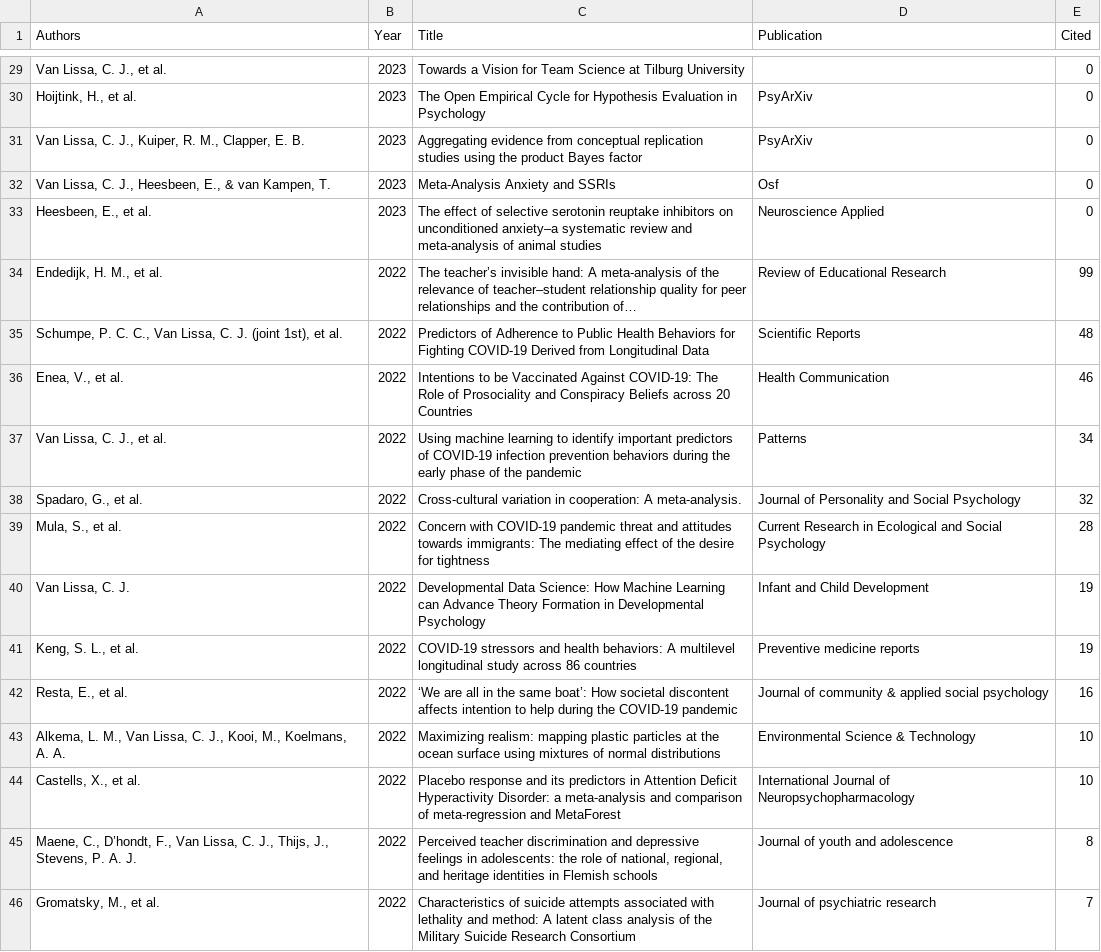
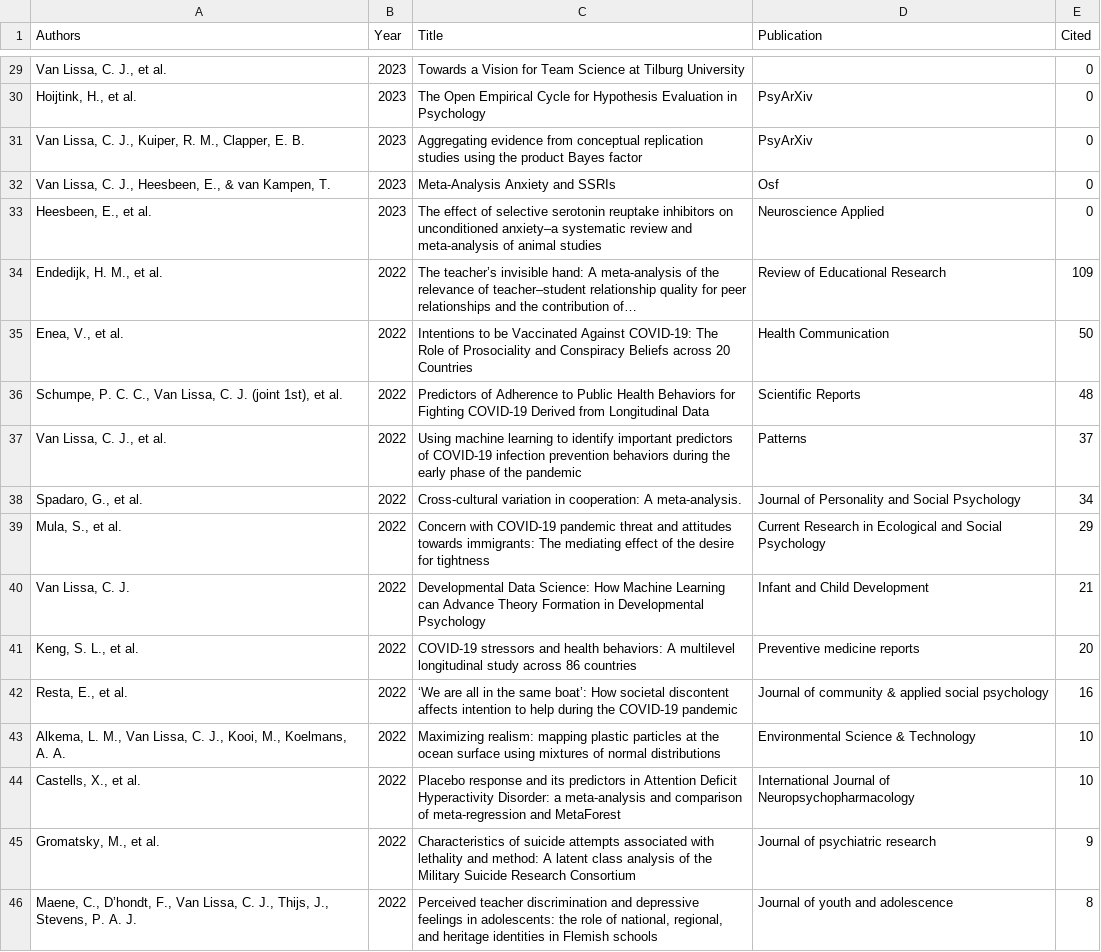
Before and after one commit to cjvanlissa/resume, a CSV file: My publications.csv, drawn as a sheet; only a part is shown, gaps mark what is left out; the diff covers the shown part only.

```diff
--- a/My publications.csv
+++ b/My publications.csv
@@ -33,10 +33,10 @@
 "Heesbeen, E., et al.","2023","The effect of selective serotonin reuptake inhibitors on unconditioned anxiety–a systematic review and meta-analysis of animal studies","Neuroscience Applied",0
-"Endedijk, H. M., et al.","2022","The teacher’s invisible hand: A meta-analysis of the relevance of teacher–student relationship quality for peer relationships and the contribution of…","Review of Educational Research",99
+"Endedijk, H. M., et al.","2022","The teacher’s invisible hand: A meta-analysis of the relevance of teacher–student relationship quality for peer relationships and the contribution of…","Review of Educational Research",109
+"Enea, V., et al.","2022","Intentions to be Vaccinated Against COVID-19: The Role of Prosociality and Conspiracy Beliefs across 20 Countries","Health Communication",50
 "Schumpe, P. C. C., Van Lissa, C. J. (joint 1st), et al.","2022","Predictors of Adherence to Public Health Behaviors for Fighting COVID-19 Derived from Longitudinal Data","Scientific Reports",48
-"Enea, V., et al.","2022","Intentions to be Vaccinated Against COVID-19: The Role of Prosociality and Conspiracy Beliefs across 20 Countries","Health Communication",46
-"Van Lissa, C. J., et al.","2022","Using machine learning to identify important predictors of COVID-19 infection prevention behaviors during the early phase of the pandemic","Patterns",34
-"Spadaro, G., et al.","2022","Cross-cultural variation in cooperation: A meta-analysis.","Journal of Personality and Social Psychology",32
-"Mula, S., et al.","2022","Concern with COVID-19 pandemic threat and attitudes towards immigrants: The mediating effect of the desire for tightness","Current Research in Ecological and Social Psychology",28
-"Van Lissa, C. J.","2022","Developmental Data Science: How Machine Learning can Advance Theory Formation in Developmental Psychology","Infant and Child Development",19
-"Keng, S. L., et al.","2022","COVID-19 stressors and health behaviors: A multilevel longitudinal study across 86 countries","Preventive medicine reports",19
+"Van Lissa, C. J., et al.","2022","Using machine learning to identify important predictors of COVID-19 infection prevention behaviors during the early phase of the pandemic","Patterns",37
+"Spadaro, G., et al.","2022","Cross-cultural variation in cooperation: A meta-analysis.","Journal of Personality and Social Psychology",34
+"Mula, S., et al.","2022","Concern with COVID-19 pandemic threat and attitudes towards immigrants: The mediating effect of the desire for tightness","Current Research in Ecological and Social Psychology",29
+"Van Lissa, C. J.","2022","Developmental Data Science: How Machine Learning can Advance Theory Formation in Developmental Psychology","Infant and Child Development",21
+"Keng, S. L., et al.","2022","COVID-19 stressors and health behaviors: A multilevel longitudinal study across 86 countries","Preventive medicine reports",20
 "Resta, E., et al.","2022","‘We are all in the same boat’: How societal discontent affects intention to help during the COVID‐19 pandemic","Journal of community & applied social psychology",16
@@ -44,3 +44,3 @@
 "Castells, X., et al.","2022","Placebo response and its predictors in Attention Deficit Hyperactivity Disorder: a meta-analysis and comparison of meta-regression and MetaForest","International Journal of Neuropsychopharmacology",10
+"Gromatsky, M., et al.","2022","Characteristics of suicide attempts associated with lethality and method: A latent class analysis of the Military Suicide Research Consortium","Journal of psychiatric research",9
 "Maene, C., D’hondt, F., Van Lissa, C. J., Thijs, J., Stevens, P. A. J.","2022","Perceived teacher discrimination and depressive feelings in adolescents: the role of national, regional, and heritage identities in Flemish schools","Journal of youth and adolescence",8
-"Gromatsky, M., et al.","2022","Characteristics of suicide attempts associated with lethality and method: A latent class analysis of the Military Suicide Research Consortium","Journal of psychiatric research",7
```
Also changed, not shown: 5 added rows, 5 removed rows, 1 moved row and 36 edited cells elsewhere in this file, R-packages.csv, 4 other files.
